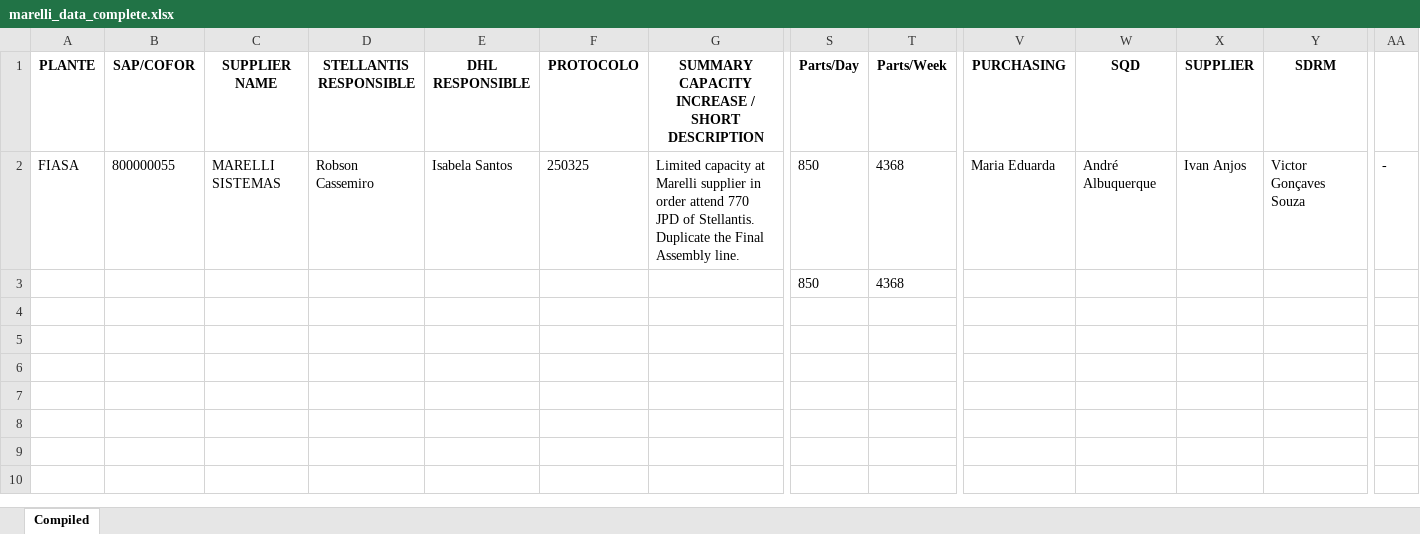
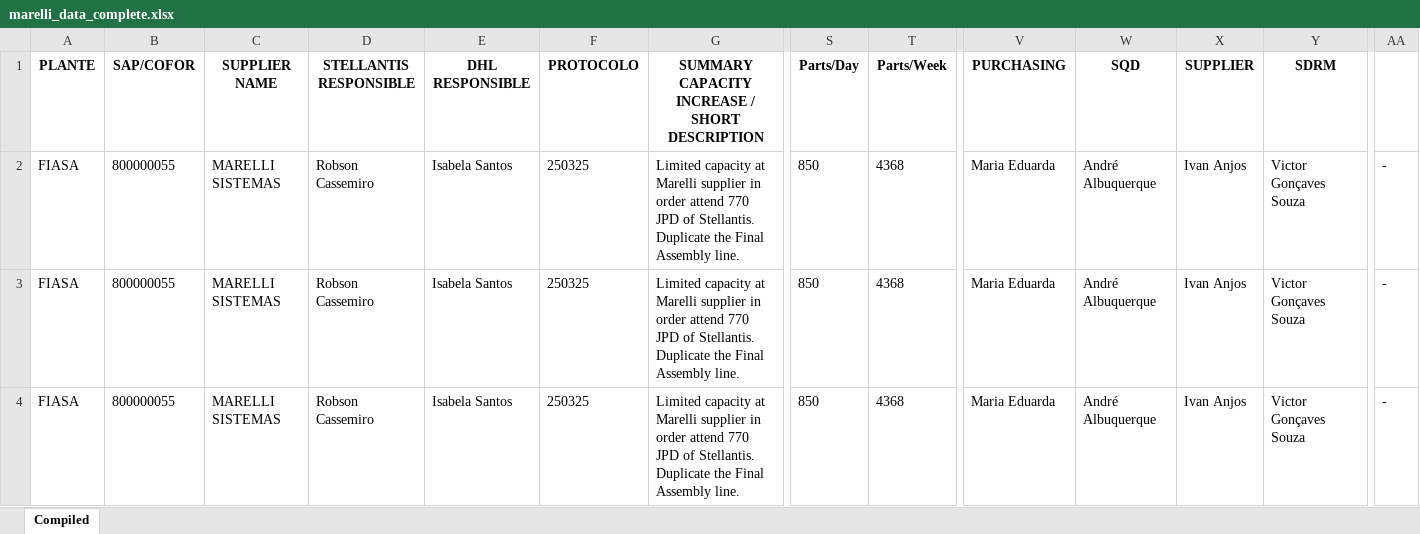
Before and after one commit to LLPDHLBETIM/CID-To-Excel-Transformer, an Excel workbook: marelli_data_complete.xlsx, sheet Compiled, drawn as a sheet; only a part is shown, gaps mark what is left out; values as stored, in another font and other column widths than the file's, no borders; removed rows and columns are numbered as before the commit, all else as after; rows hold the shown columns only; the diff names each change by its address in the sheet, - before the commit and + after, or states it on an @@ line.

Commit message:
test to update ghost line

```diff
--- a/marelli_data_complete.xlsx (sheet Compiled)
+++ b/marelli_data_complete.xlsx (sheet Compiled)
-A3 (PLANTE): (empty)
+A3 (PLANTE): FIASA
-B3 (SAP/COFOR): (empty)
+B3 (SAP/COFOR): 800000055
-C3 (SUPPLIER NAME): (empty)
+C3 (SUPPLIER NAME): MARELLI SISTEMAS
-D3 (STELLANTIS RESPONSIBLE): (empty)
+D3 (STELLANTIS RESPONSIBLE): Robson Cassemiro
-E3 (DHL RESPONSIBLE): (empty)
+E3 (DHL RESPONSIBLE): Isabela Santos
-F3 (PROTOCOLO): (empty)
+F3 (PROTOCOLO): 250325
-G3: (empty)
+G3: Limited capacity at Marelli supplier in order attend 770 JPD of Stellantis. Duplicate the Final Assembly line.
-V3 (PURCHASING): (empty)
+V3 (PURCHASING): Maria Eduarda
-W3 (SQD): (empty)
+W3 (SQD): André Albuquerque
-X3 (SUPPLIER): (empty)
+X3 (SUPPLIER): Ivan Anjos
-Y3 (SDRM): (empty)
+Y3 (SDRM): Victor Gonçaves Souza
-AA3: (empty)
+AA3: -
-row 4: (empty)
+row 4: FIASA | 800000055 | MARELLI SISTEMAS | Robson Cassemiro | Isabela Santos | 250325 | Limited capacity at Marelli supplier in order attend 770 JPD of Stellantis. Duplicate the Final Assembly line. | 850 | 4368 | Maria Eduarda | André Albuquerque | Ivan Anjos | Victor Gonçaves Souza | -
-row 5: (empty)
-row 6: (empty)
-row 7: (empty)
-row 8: (empty)
```
Also changed, not shown: 1 other file.
